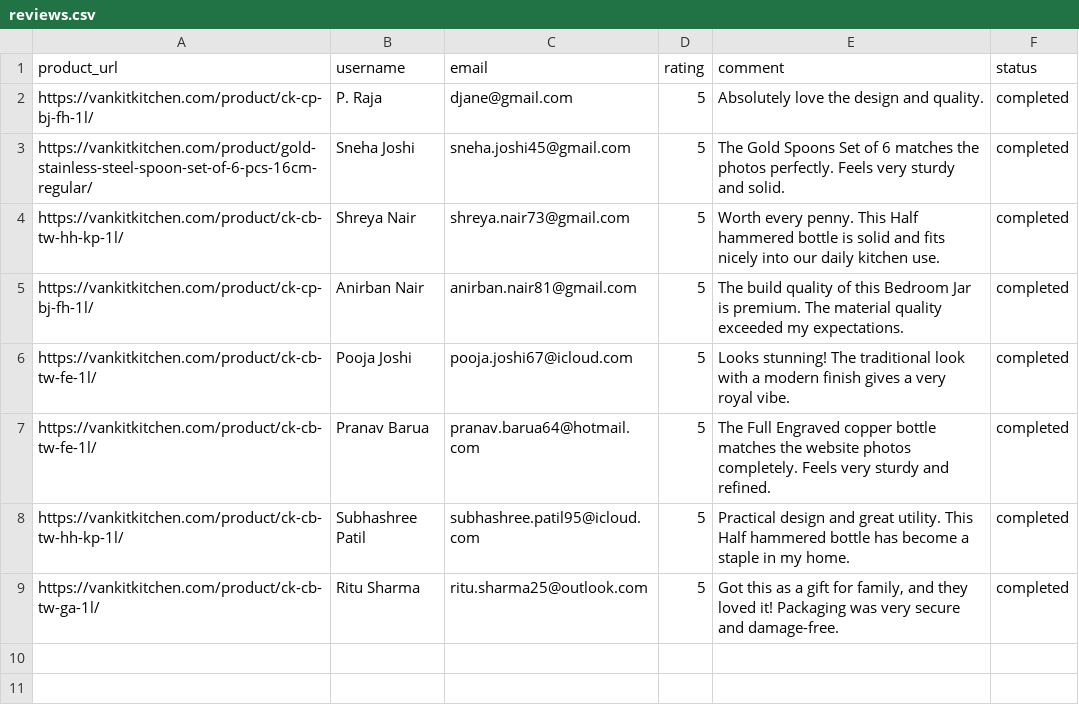
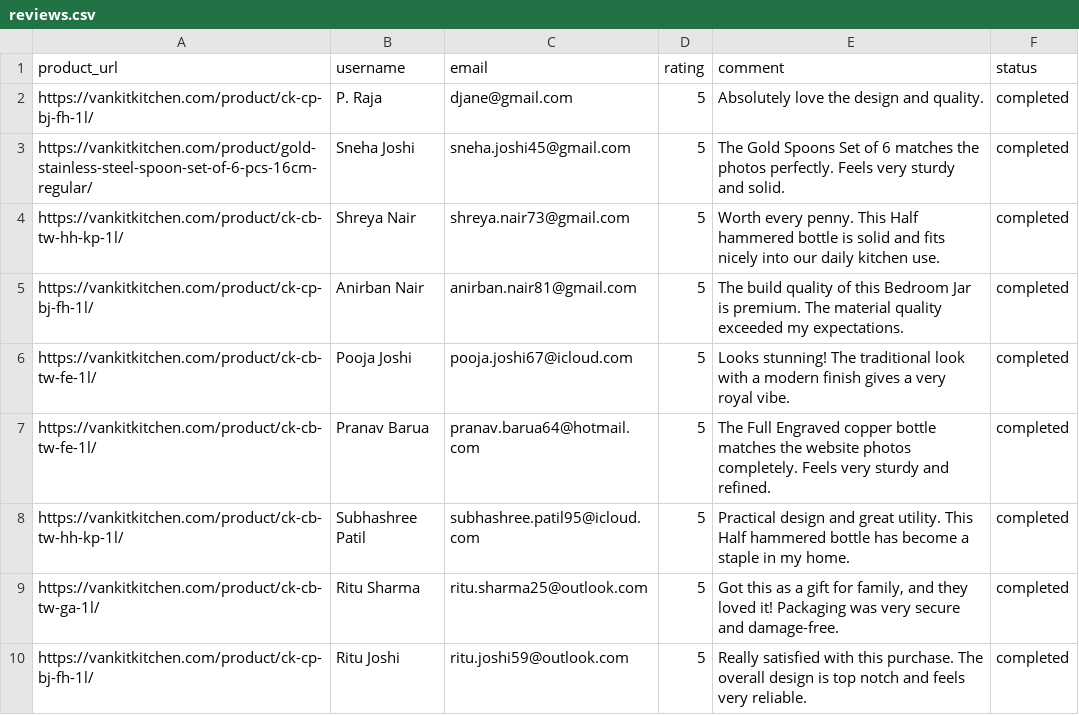
Before and after one commit to ankit1714/website-review, a CSV file: reviews.csv, drawn as a sheet; the diff names each change by its address in the sheet, - before the commit and + after, or states it on an @@ line.

```diff
--- a/reviews.csv
+++ b/reviews.csv
+row 10: https://vankitkitchen.com/product/ck-cp-bj-fh-1l/ | Ritu Joshi | ritu.joshi59@outlook.com | 5 | Really satisfied with this purchase. The overall design is top notch and feels very reliable. | completed
```
